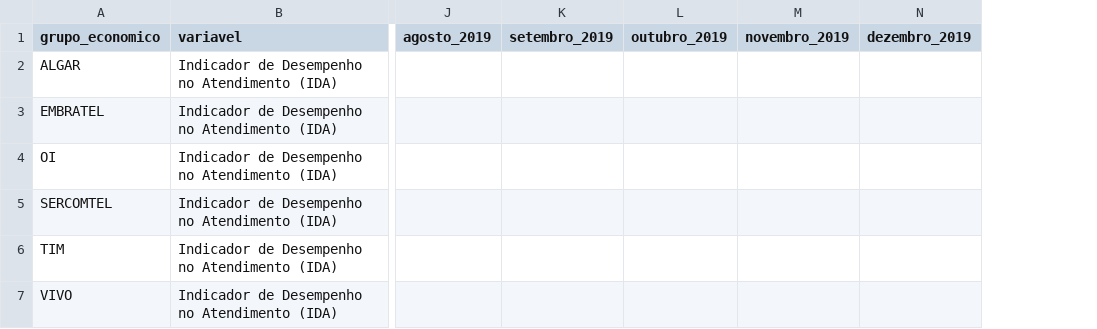
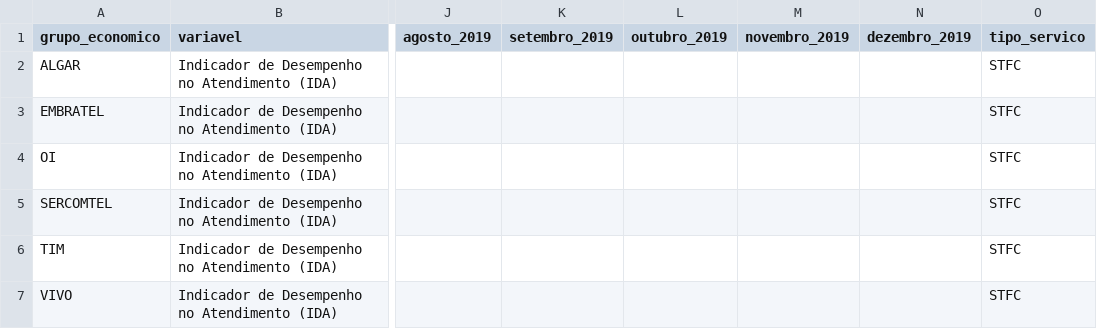
Before and after one commit to TiagoOliverDev/ETL_ida, a CSV file: data/processed/ida_stfc_final.csv, drawn as a sheet; only a part is shown, gaps mark what is left out; the diff names each change by its address in the sheet, - before the commit and + after, or states it on an @@ line.

```diff
--- a/data/processed/ida_stfc_final.csv
+++ b/data/processed/ida_stfc_final.csv
+column O (tipo_servico), rows 2-7: all STFC
```
Also changed, not shown: data/processed/ida_scm_final.csv, 3 other files.
